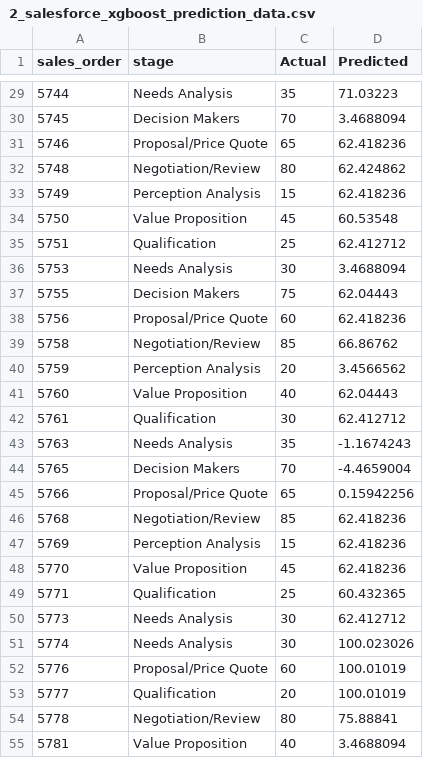
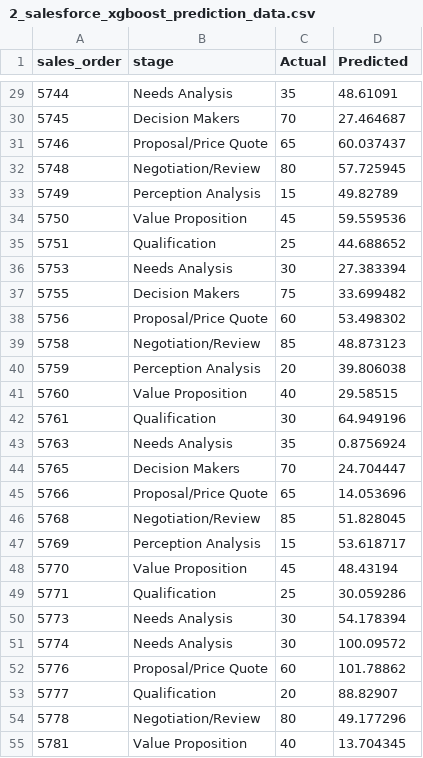
Before and after one commit to lakshmansierra/poc_xg_boost, a CSV file: 01-Stage-Probability-Predictor/2_salesforce_xgboost_prediction_data/2_salesforce_xgboost_prediction_data.csv, drawn as a sheet; only a part is shown, gaps mark what is left out; the diff covers the shown part only.

```diff
--- a/01-Stage-Probability-Predictor/2_salesforce_xgboost_prediction_data/2_salesforce_xgboost_prediction_data.csv
+++ b/01-Stage-Probability-Predictor/2_salesforce_xgboost_prediction_data/2_salesforce_xgboost_prediction_data.csv
@@ -29,27 +29,27 @@ sales_order,stage,Actual,Predicted
-5744,Needs Analysis,35,71.03223
-5745,Decision Makers,70,3.4688094
-5746,Proposal/Price Quote,65,62.418236
-5748,Negotiation/Review,80,62.424862
-5749,Perception Analysis,15,62.418236
-5750,Value Proposition,45,60.53548
-5751,Qualification,25,62.412712
-5753,Needs Analysis,30,3.4688094
-5755,Decision Makers,75,62.04443
-5756,Proposal/Price Quote,60,62.418236
-5758,Negotiation/Review,85,66.86762
-5759,Perception Analysis,20,3.4566562
-5760,Value Proposition,40,62.04443
-5761,Qualification,30,62.412712
-5763,Needs Analysis,35,-1.1674243
-5765,Decision Makers,70,-4.4659004
-5766,Proposal/Price Quote,65,0.15942256
-5768,Negotiation/Review,85,62.418236
-5769,Perception Analysis,15,62.418236
-5770,Value Proposition,45,62.418236
-5771,Qualification,25,60.432365
-5773,Needs Analysis,30,62.412712
-5774,Needs Analysis,30,100.023026
-5776,Proposal/Price Quote,60,100.01019
-5777,Qualification,20,100.01019
-5778,Negotiation/Review,80,75.88841
-5781,Value Proposition,40,3.4688094
+5744,Needs Analysis,35,48.61091
+5745,Decision Makers,70,27.464687
+5746,Proposal/Price Quote,65,60.037437
+5748,Negotiation/Review,80,57.725945
+5749,Perception Analysis,15,49.82789
+5750,Value Proposition,45,59.559536
+5751,Qualification,25,44.688652
+5753,Needs Analysis,30,27.383394
+5755,Decision Makers,75,33.699482
+5756,Proposal/Price Quote,60,53.498302
+5758,Negotiation/Review,85,48.873123
+5759,Perception Analysis,20,39.806038
+5760,Value Proposition,40,29.58515
+5761,Qualification,30,64.949196
+5763,Needs Analysis,35,0.8756924
+5765,Decision Makers,70,24.704447
+5766,Proposal/Price Quote,65,14.053696
+5768,Negotiation/Review,85,51.828045
+5769,Perception Analysis,15,53.618717
+5770,Value Proposition,45,48.43194
+5771,Qualification,25,30.059286
+5773,Needs Analysis,30,54.178394
+5774,Needs Analysis,30,100.09572
+5776,Proposal/Price Quote,60,101.78862
+5777,Qualification,20,88.82907
+5778,Negotiation/Review,80,49.177296
+5781,Value Proposition,40,13.704345
```
Also changed, not shown: 44 edited cells elsewhere in this file, 2 other files.
